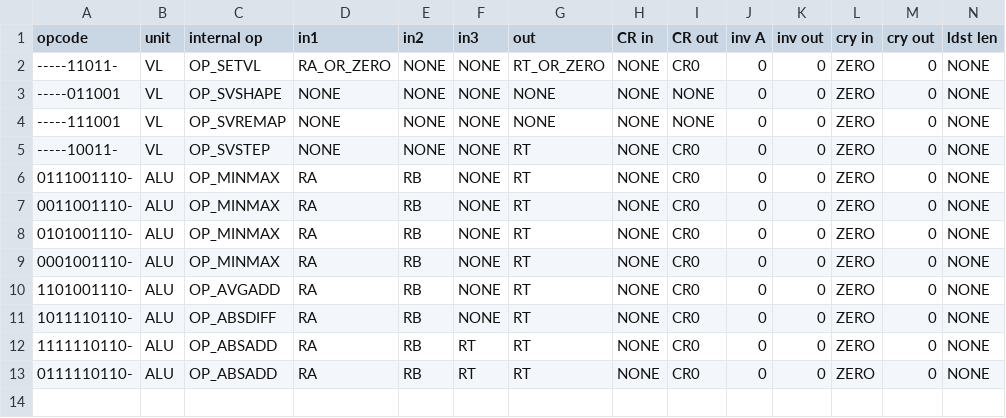
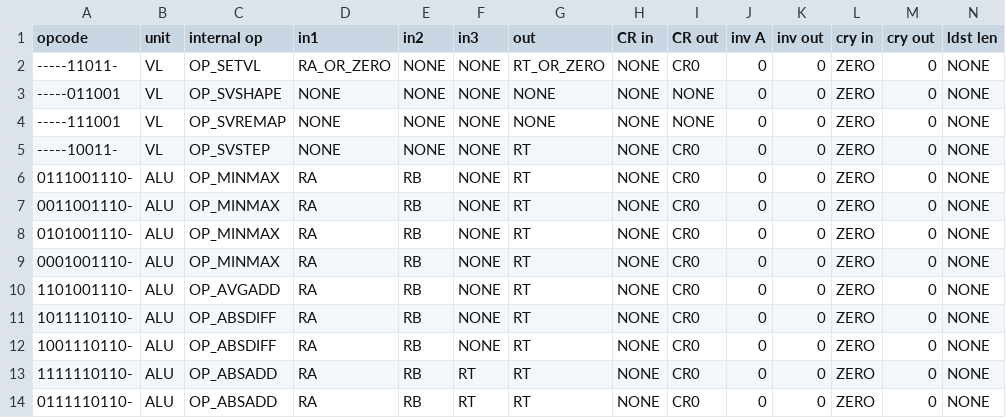
Before and after one commit to Libre-SOC-mirrors/openpower-isa, a CSV file: openpower/isatables/minor_22.csv, drawn as a sheet; only a part is shown; rows hold the shown columns only; the diff names each change by its address in the sheet, - before the commit and + after, or states it on an @@ line.

```diff
--- a/openpower/isatables/minor_22.csv
+++ b/openpower/isatables/minor_22.csv
+row 12: 1001110110- | ALU | OP_ABSDIFF | RA | RB | NONE | RT | NONE | CR0 | 0 | 0 | ZERO | 0 | NONE
```
Also changed, not shown: 5 other files.
